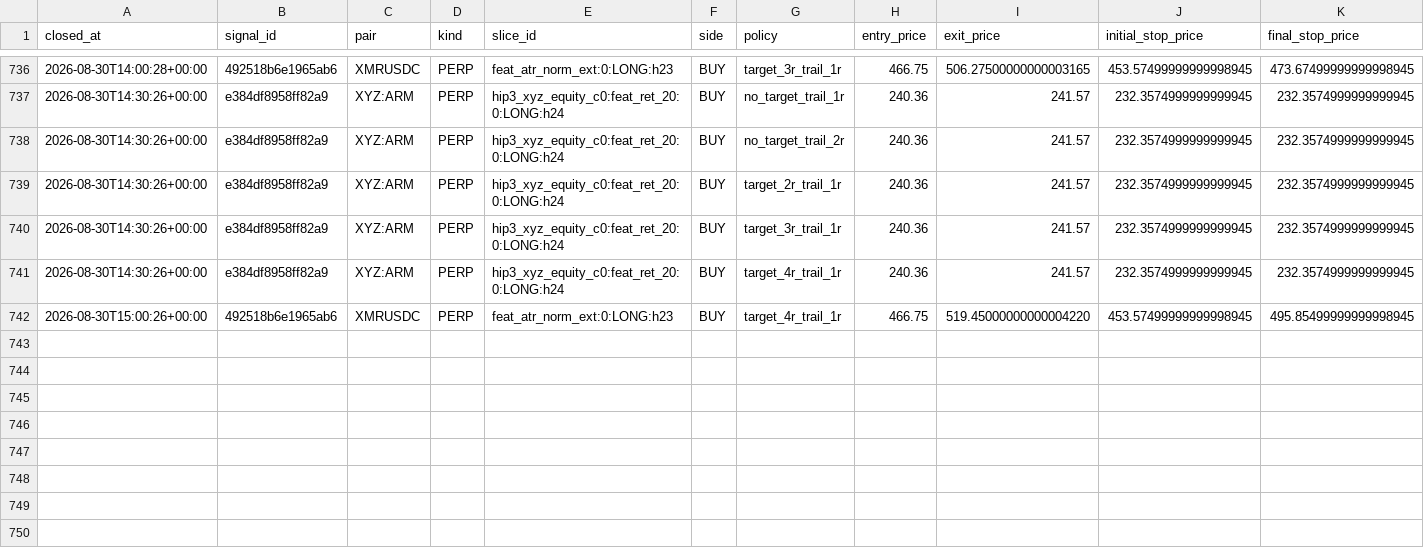
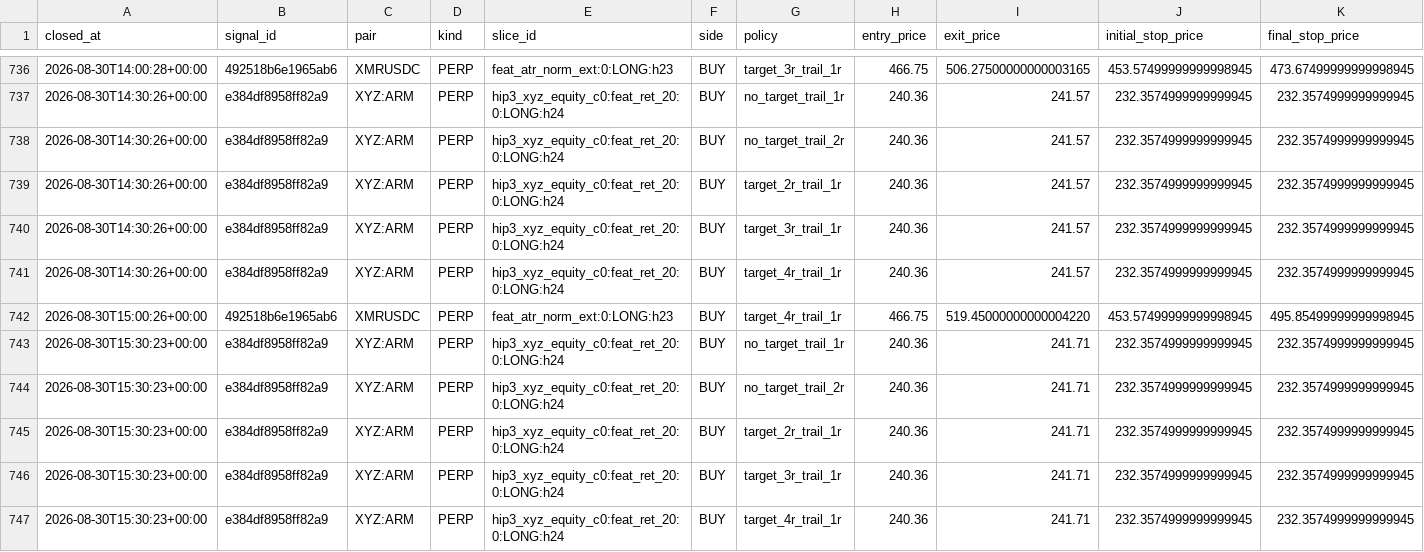
Before and after one commit to 6ixtyn9-sudo/Breakwater, a CSV file: localdata/research/paper_counterfactual_log.csv, drawn as a sheet; only a part is shown, gaps mark what is left out; rows hold the shown columns only; the diff names each change by its address in the sheet, - before the commit and + after, or states it on an @@ line.

```diff
--- a/localdata/research/paper_counterfactual_log.csv
+++ b/localdata/research/paper_counterfactual_log.csv
+row 743: 2026-08-30T15:30:23+00:00 | e384df8958ff82a9 | XYZ:ARM | PERP | hip3_xyz_equity_c0:feat_ret_20:0:LONG:h24 | BUY | no_target_trail_1r | 240.36 | 241.71 | 232.3574999999999945 | 232.3574999999999945
+row 744: 2026-08-30T15:30:23+00:00 | e384df8958ff82a9 | XYZ:ARM | PERP | hip3_xyz_equity_c0:feat_ret_20:0:LONG:h24 | BUY | no_target_trail_2r | 240.36 | 241.71 | 232.3574999999999945 | 232.3574999999999945
+row 745: 2026-08-30T15:30:23+00:00 | e384df8958ff82a9 | XYZ:ARM | PERP | hip3_xyz_equity_c0:feat_ret_20:0:LONG:h24 | BUY | target_2r_trail_1r | 240.36 | 241.71 | 232.3574999999999945 | 232.3574999999999945
+row 746: 2026-08-30T15:30:23+00:00 | e384df8958ff82a9 | XYZ:ARM | PERP | hip3_xyz_equity_c0:feat_ret_20:0:LONG:h24 | BUY | target_3r_trail_1r | 240.36 | 241.71 | 232.3574999999999945 | 232.3574999999999945
+row 747: 2026-08-30T15:30:23+00:00 | e384df8958ff82a9 | XYZ:ARM | PERP | hip3_xyz_equity_c0:feat_ret_20:0:LONG:h24 | BUY | target_4r_trail_1r | 240.36 | 241.71 | 232.3574999999999945 | 232.3574999999999945
```
Also changed, not shown: localdata/status.csv, 3 other files.
